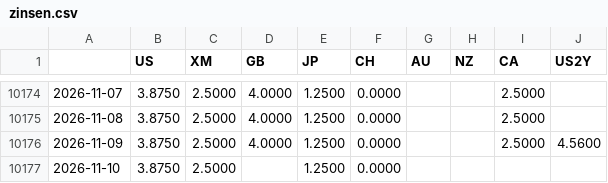
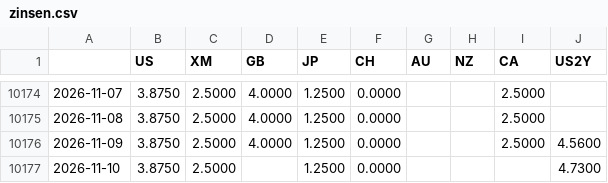
Before and after one commit to fynnluckas-source/trading-dashboard, a CSV file: daten/zinsen.csv, drawn as a sheet; only a part is shown, gaps mark what is left out.

```diff
--- a/daten/zinsen.csv
+++ b/daten/zinsen.csv
@@ -10176,2 +10176,2 @@
 2026-11-09,3.8750,2.5000,4.0000,1.2500,0.0000,,,2.5000,4.5600
-2026-11-10,3.8750,2.5000,,1.2500,0.0000,,,,
+2026-11-10,3.8750,2.5000,,1.2500,0.0000,,,,4.7300
```
Also changed, not shown: daten/kurse_future_tag.csv, daten/kurse_tag.csv, 2 other files.
